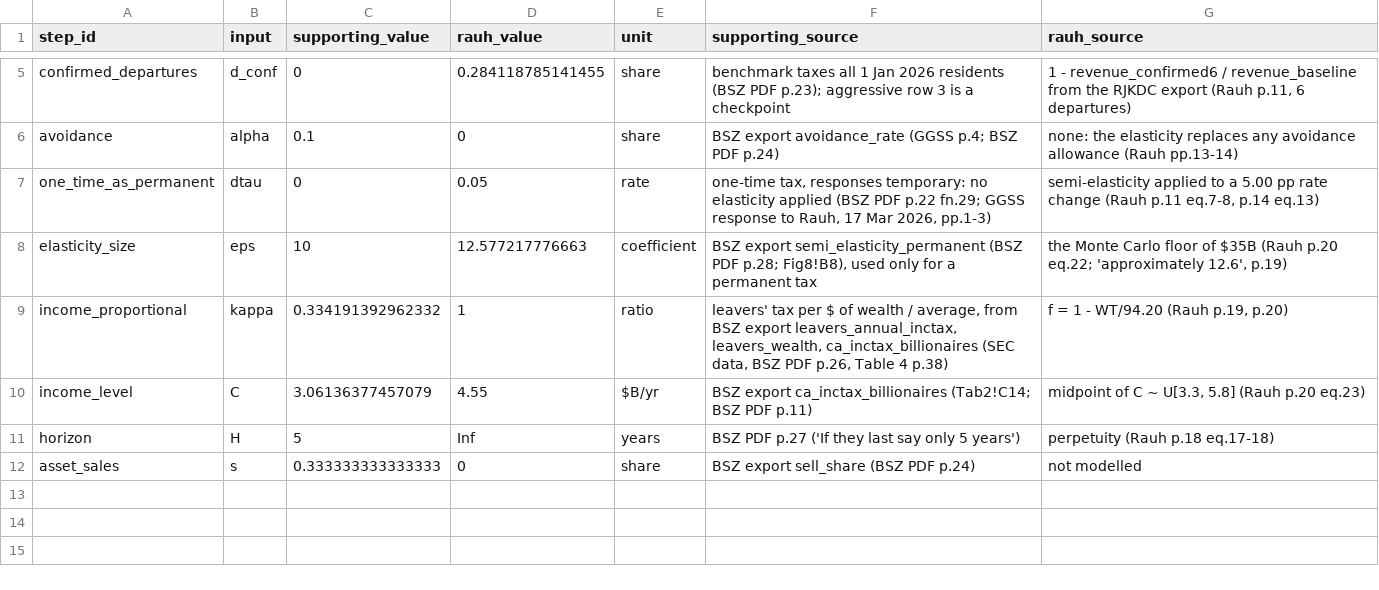
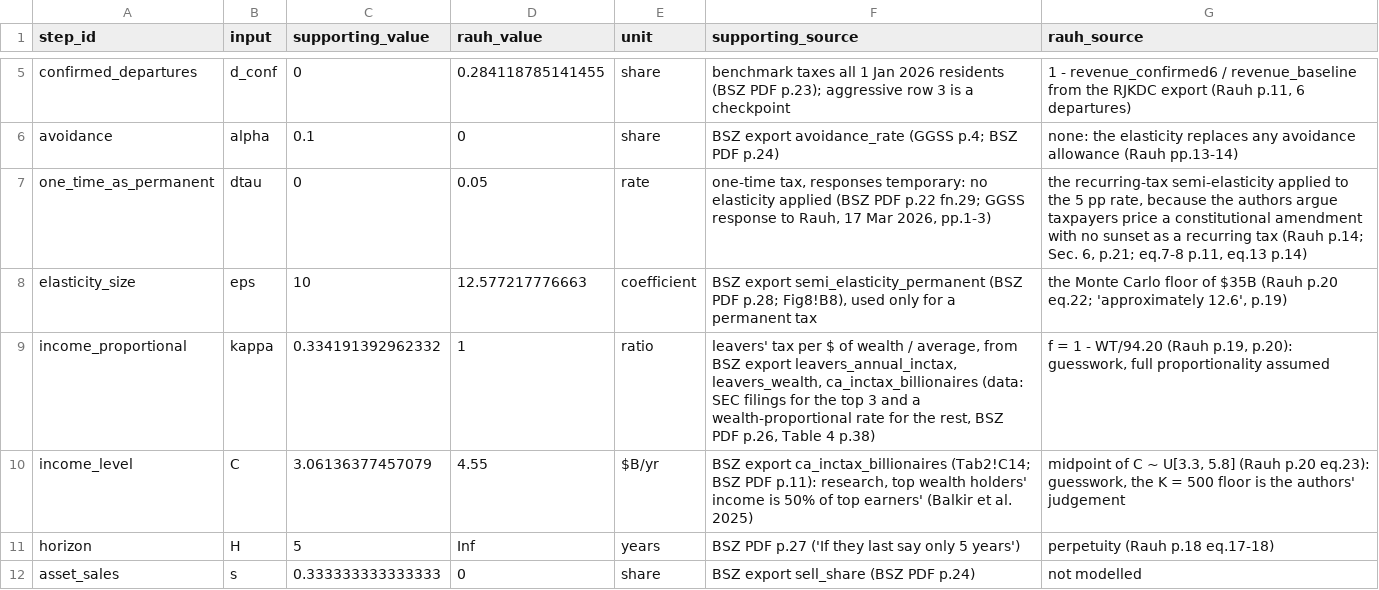
Before and after one commit to fhoces/opa-prop40, a CSV file: comparison/export/r/inputs.csv, drawn as a sheet; only a part is shown, gaps mark what is left out.

```diff
--- a/comparison/export/r/inputs.csv
+++ b/comparison/export/r/inputs.csv
@@ -6,6 +6,6 @@
 "avoidance","alpha",0.1,0,"share","BSZ export avoidance_rate (GGSS p.4; BSZ PDF p.24)","none: the elasticity replaces any avoidance allowance (Rauh pp.13-14)"
-"one_time_as_permanent","dtau",0,0.05,"rate","one-time tax, responses temporary: no elasticity applied (BSZ PDF p.22 fn.29; GGSS response to Rauh, 17 Mar 2026, pp.1-3)","semi-elasticity applied to a 5.00 pp rate change (Rauh p.11 eq.7-8, p.14 eq.13)"
+"one_time_as_permanent","dtau",0,0.05,"rate","one-time tax, responses temporary: no elasticity applied (BSZ PDF p.22 fn.29; GGSS response to Rauh, 17 Mar 2026, pp.1-3)","the recurring-tax semi-elasticity applied to the 5 pp rate, because the authors argue taxpayers price a constitutional amendment with no sunset as a recurring tax (Rauh p.14; Sec. 6, p.21; eq.7-8 p.11, eq.13 p.14)"
 "elasticity_size","eps",10,12.577217776663,"coefficient","BSZ export semi_elasticity_permanent (BSZ PDF p.28; Fig8!B8), used only for a permanent tax","the Monte Carlo floor of $35B (Rauh p.20 eq.22; 'approximately 12.6', p.19)"
-"income_proportional","kappa",0.334191392962332,1,"ratio","leavers' tax per $ of wealth / average, from BSZ export leavers_annual_inctax, leavers_wealth, ca_inctax_billionaires (SEC data, BSZ PDF p.26, Table 4 p.38)","f = 1 - WT/94.20 (Rauh p.19, p.20)"
-"income_level","C",3.06136377457079,4.55,"$B/yr","BSZ export ca_inctax_billionaires (Tab2!C14; BSZ PDF p.11)","midpoint of C ~ U[3.3, 5.8] (Rauh p.20 eq.23)"
+"income_proportional","kappa",0.334191392962332,1,"ratio","leavers' tax per $ of wealth / average, from BSZ export leavers_annual_inctax, leavers_wealth, ca_inctax_billionaires (data: SEC filings for the top 3 and a wealth-proportional rate for the rest, BSZ PDF p.26, Table 4 p.38)","f = 1 - WT/94.20 (Rauh p.19, p.20): guesswork, full proportionality assumed"
+"income_level","C",3.06136377457079,4.55,"$B/yr","BSZ export ca_inctax_billionaires (Tab2!C14; BSZ PDF p.11): research, top wealth holders' income is 50% of top earners' (Balkir et al. 2025)","midpoint of C ~ U[3.3, 5.8] (Rauh p.20 eq.23): guesswork, the K = 500 floor is the authors' judgement"
 "horizon","H",5,Inf,"years","BSZ PDF p.27 ('If they last say only 5 years')","perpetuity (Rauh p.18 eq.17-18)"
```
Also changed, not shown: 10 other files.
